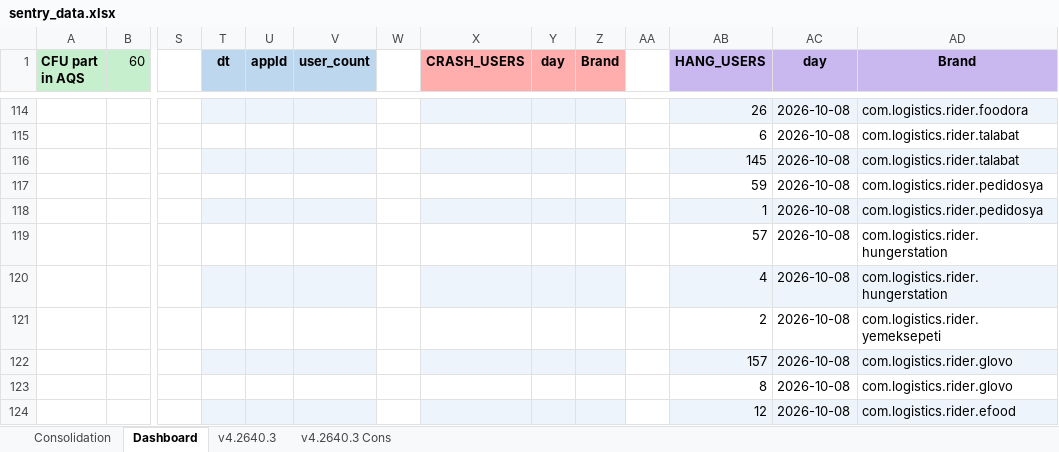
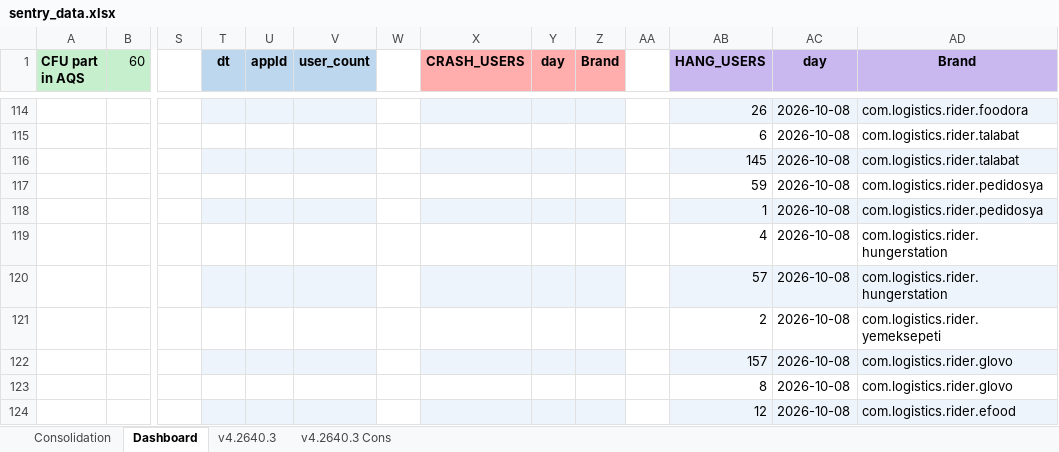
Before and after one commit to shilpa-bansal0401/rider-app-ios-reliability-dashboard, an Excel workbook: consolidation_report/sentry_data.xlsx, sheet Dashboard, drawn as a sheet; only a part is shown, gaps mark what is left out; values as stored, in another font and other column widths than the file's, no borders; addresses are those after the commit; the diff covers the shown part only; the diff names each change by its address in the sheet, - before the commit and + after, or states it on an @@ line.

```diff
--- a/consolidation_report/sentry_data.xlsx (sheet Dashboard)
+++ b/consolidation_report/sentry_data.xlsx (sheet Dashboard)
@@ row 120 moved to row 119: 4 @@
-T120:V120 fill: none
+T120:V120 fill: #EEF4FB
-X120:Z120 fill: none
+X120:Z120 fill: #EEF4FB
-AB120:AD120 fill: none
+AB120:AD120 fill: #EEF4FB
```
Also changed, not shown: other rows of this sheet, sheet v4.2640.3, 3 other files.
